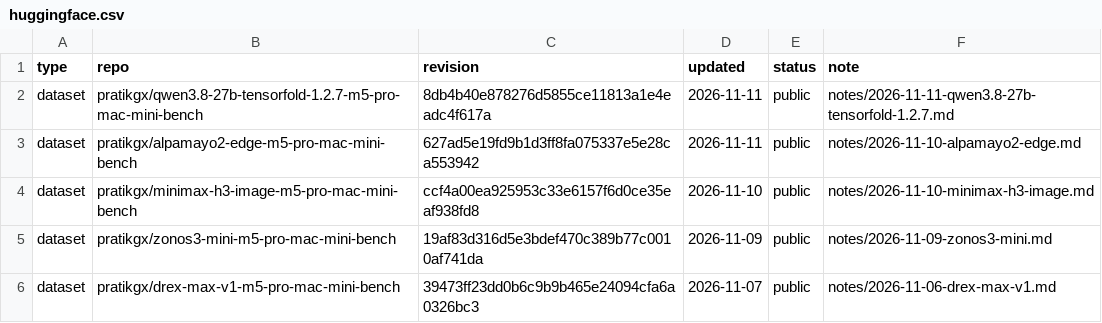
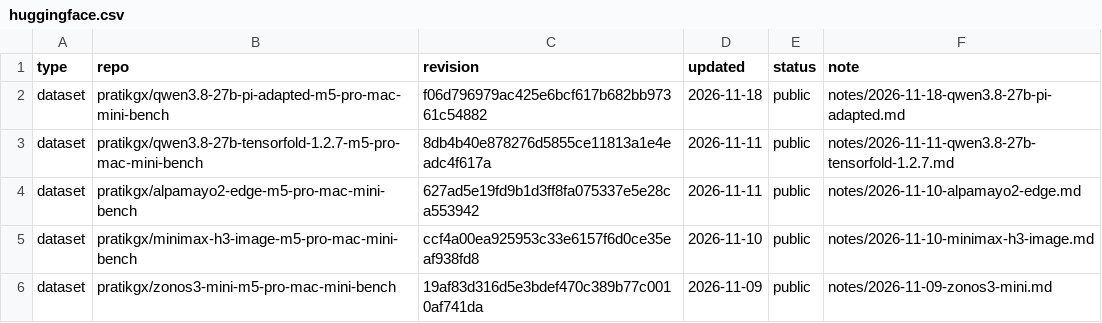
Before and after one commit to pratikgx/local-ai-field-notes, a CSV file: data/huggingface.csv, drawn as a sheet; only a part is shown; the shorter side is filled out with more unchanged rows.

Commit message:
Add Qwen3.8-27B pi-adapted benchmark
Publish the November 18 Mac mini field note comparing base, runtime LoRA, and merged Q8_0 pi-adapted weights on llama.cpp, and link the Hugging Face dataset. No model weights.

```diff
--- a/data/huggingface.csv
+++ b/data/huggingface.csv
@@ -1,2 +1,3 @@
 type,repo,revision,updated,status,note
+dataset,pratikgx/qwen3.8-27b-pi-adapted-m5-pro-mac-mini-bench,f06d796979ac425e6bcf617b682bb97361c54882,2026-11-18,public,notes/2026-11-18-qwen3.8-27b-pi-adapted.md
 dataset,pratikgx/qwen3.8-27b-tensorfold-1.2.7-m5-pro-mac-mini-bench,8db4b40e878276d5855ce11813a1e4eadc4f617a,2026-11-11,public,notes/2026-11-11-qwen3.8-27b-tensorfold-1.2.7.md
```
Also changed, not shown: 8 other files.
